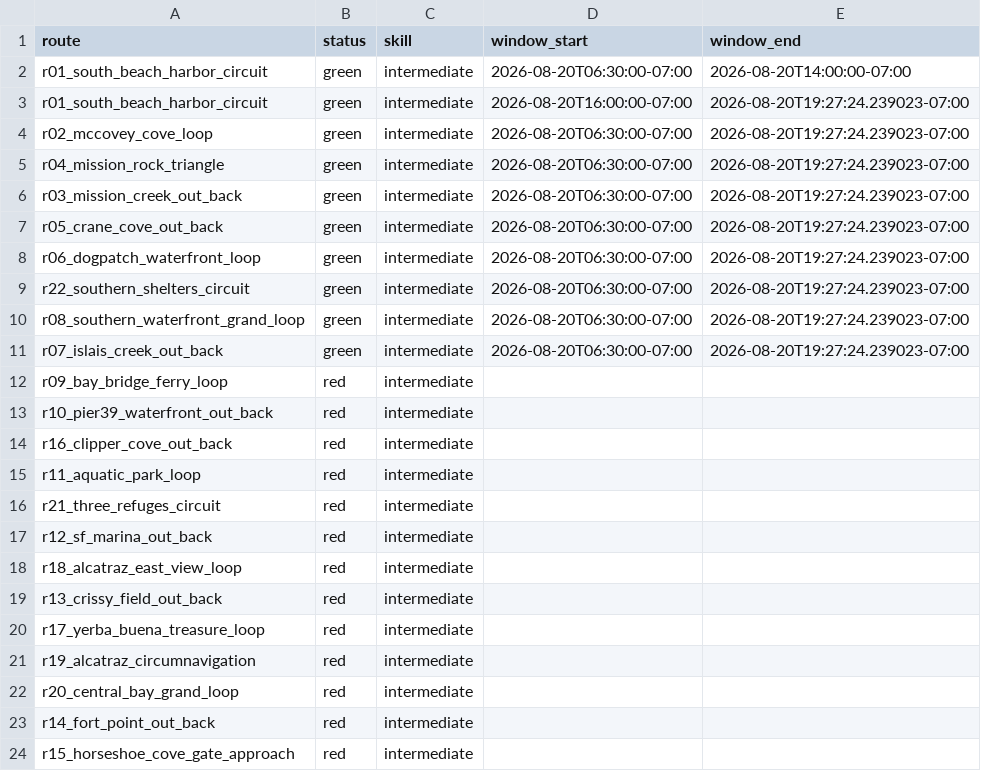
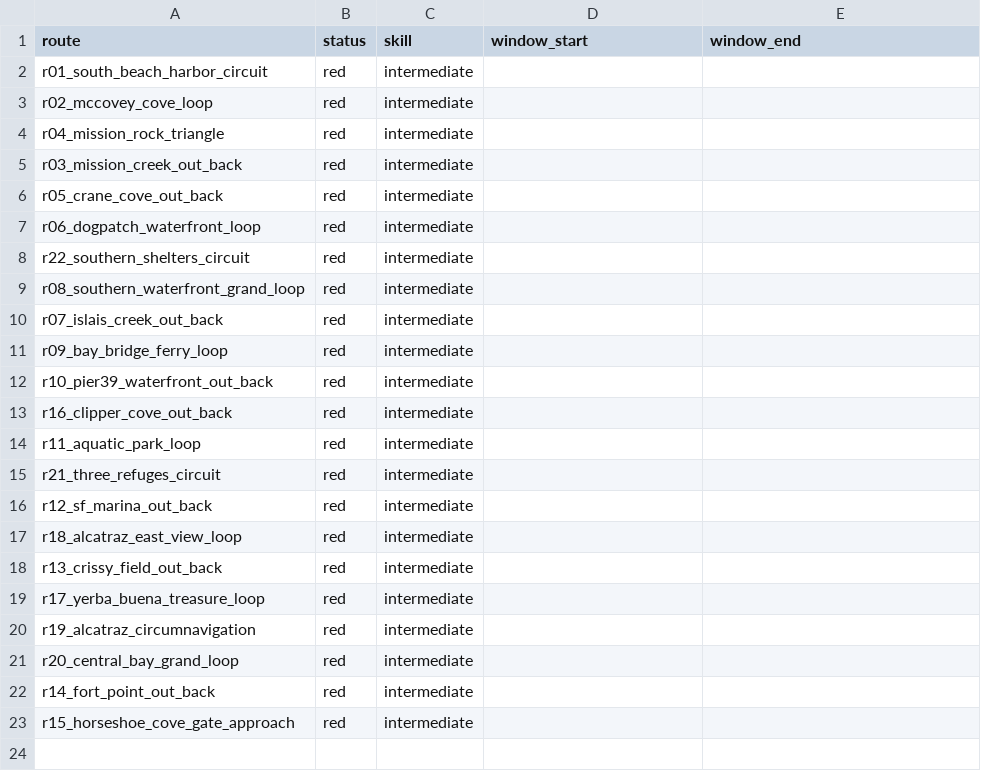
Before and after one commit to SpinOutYachtClub/spinout-fair-ride, a CSV file: docs/windows.csv, drawn as a sheet.

```diff
--- a/docs/windows.csv
+++ b/docs/windows.csv
@@ -1,12 +1,11 @@
 route,status,skill,window_start,window_end
-r01_south_beach_harbor_circuit,green,intermediate,2026-08-20T06:30:00-07:00,2026-08-20T14:00:00-07:00
-r01_south_beach_harbor_circuit,green,intermediate,2026-08-20T16:00:00-07:00,2026-08-20T19:27:24.239023-07:00
-r02_mccovey_cove_loop,green,intermediate,2026-08-20T06:30:00-07:00,2026-08-20T19:27:24.239023-07:00
-r04_mission_rock_triangle,green,intermediate,2026-08-20T06:30:00-07:00,2026-08-20T19:27:24.239023-07:00
-r03_mission_creek_out_back,green,intermediate,2026-08-20T06:30:00-07:00,2026-08-20T19:27:24.239023-07:00
-r05_crane_cove_out_back,green,intermediate,2026-08-20T06:30:00-07:00,2026-08-20T19:27:24.239023-07:00
-r06_dogpatch_waterfront_loop,green,intermediate,2026-08-20T06:30:00-07:00,2026-08-20T19:27:24.239023-07:00
-r22_southern_shelters_circuit,green,intermediate,2026-08-20T06:30:00-07:00,2026-08-20T19:27:24.239023-07:00
-r08_southern_waterfront_grand_loop,green,intermediate,2026-08-20T06:30:00-07:00,2026-08-20T19:27:24.239023-07:00
-r07_islais_creek_out_back,green,intermediate,2026-08-20T06:30:00-07:00,2026-08-20T19:27:24.239023-07:00
+r01_south_beach_harbor_circuit,red,intermediate,,
+r02_mccovey_cove_loop,red,intermediate,,
+r04_mission_rock_triangle,red,intermediate,,
+r03_mission_creek_out_back,red,intermediate,,
+r05_crane_cove_out_back,red,intermediate,,
+r06_dogpatch_waterfront_loop,red,intermediate,,
+r22_southern_shelters_circuit,red,intermediate,,
+r08_southern_waterfront_grand_loop,red,intermediate,,
+r07_islais_creek_out_back,red,intermediate,,
 r09_bay_bridge_ferry_loop,red,intermediate,,
```
Also changed, not shown: 1 other file.
